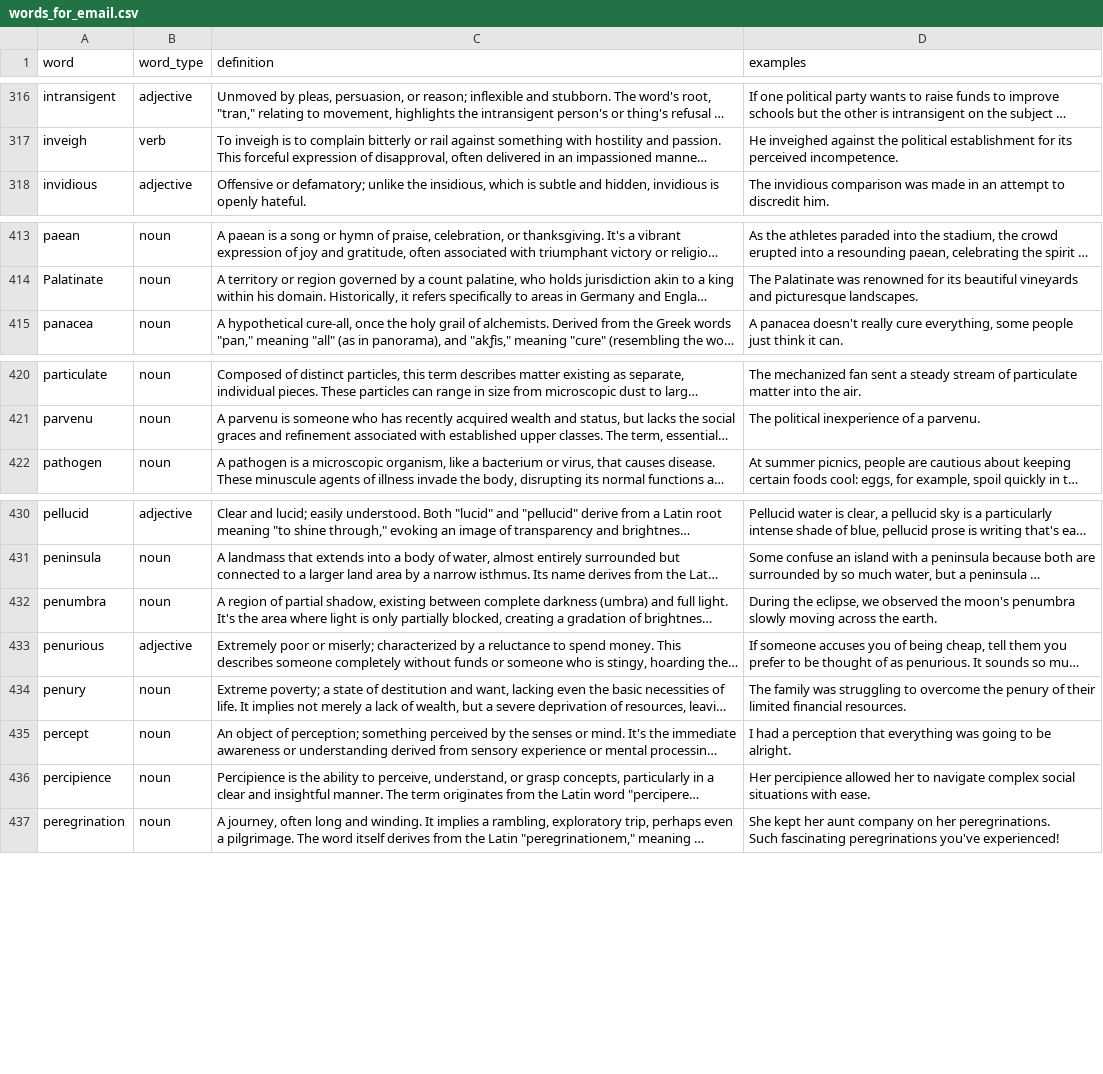
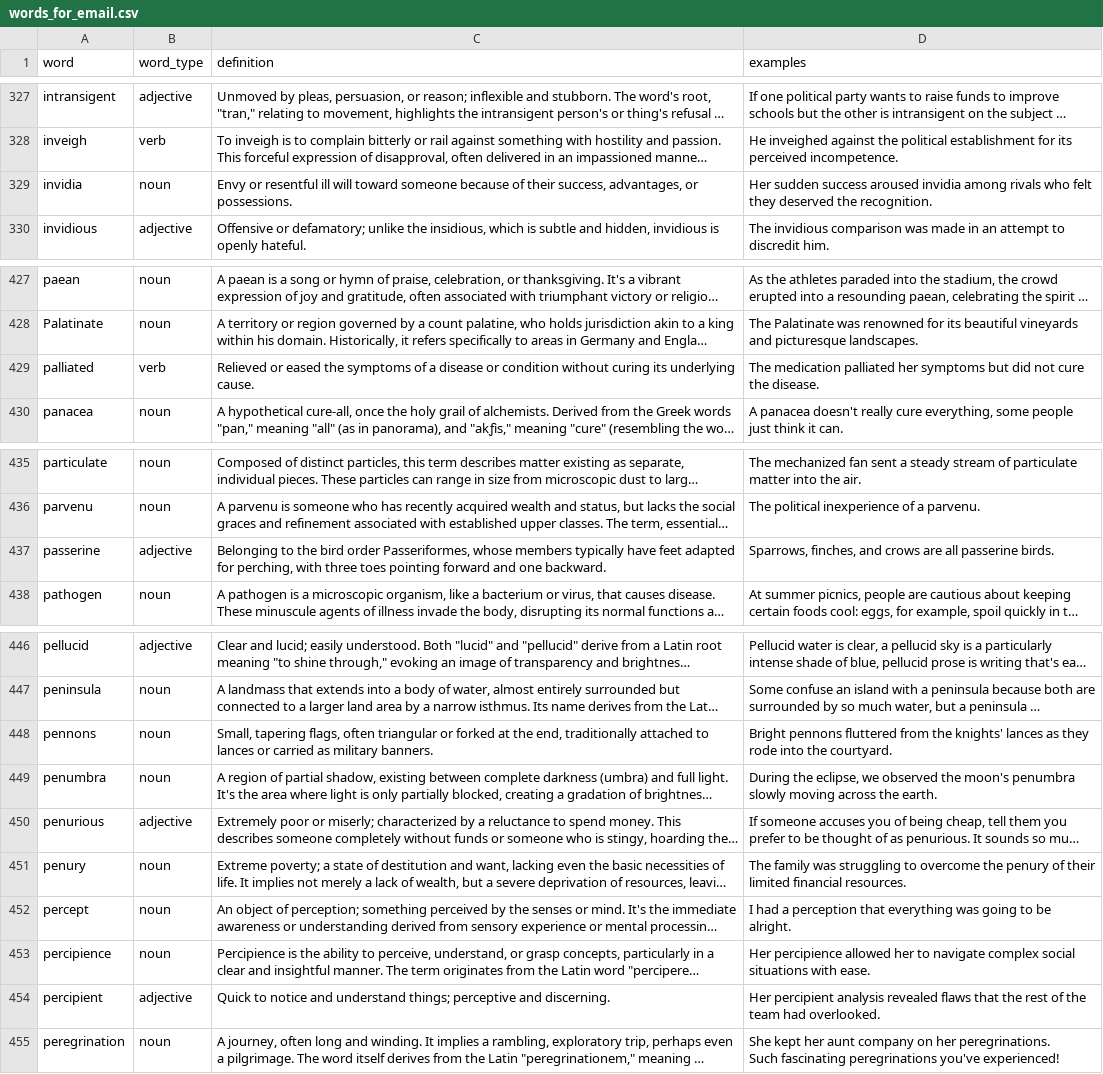
Before and after one commit to followcrom/word-of-the-week, a CSV file: data/words_for_email.csv, drawn as a sheet; only a part is shown, gaps mark what is left out; long unchanged cells end in …; the diff covers the shown part only; the diff names each change by its address in the sheet, - before the commit and + after, or states it on an @@ line.

```diff
--- a/data/words_for_email.csv
+++ b/data/words_for_email.csv
+row 329: invidia | noun | Envy or resentful ill will toward someone because of their success, advantages, or possessions. | Her sudden success aroused invidia among rivals who felt they deserved the recognition.
+row 429: palliated | verb | Relieved or eased the symptoms of a disease or condition without curing its underlying cause. | The medication palliated her symptoms but did not cure the disease.
+row 437: passerine | adjective | Belonging to the bird order Passeriformes, whose members typically have feet adapted for perching, with three toes pointing forward and one backward. | Sparrows, finches, and crows are all passerine birds.
+row 448: pennons | noun | Small, tapering flags, often triangular or forked at the end, traditionally attached to lances or carried as military banners. | Bright pennons fluttered from the knights' lances as they rode into the courtyard.
+row 454: percipient | adjective | Quick to notice and understand things; perceptive and discerning. | Her percipient analysis revealed flaws that the rest of the team had overlooked.
```
Also changed, not shown: 23 added rows and 3 moved rows elsewhere in this file.
